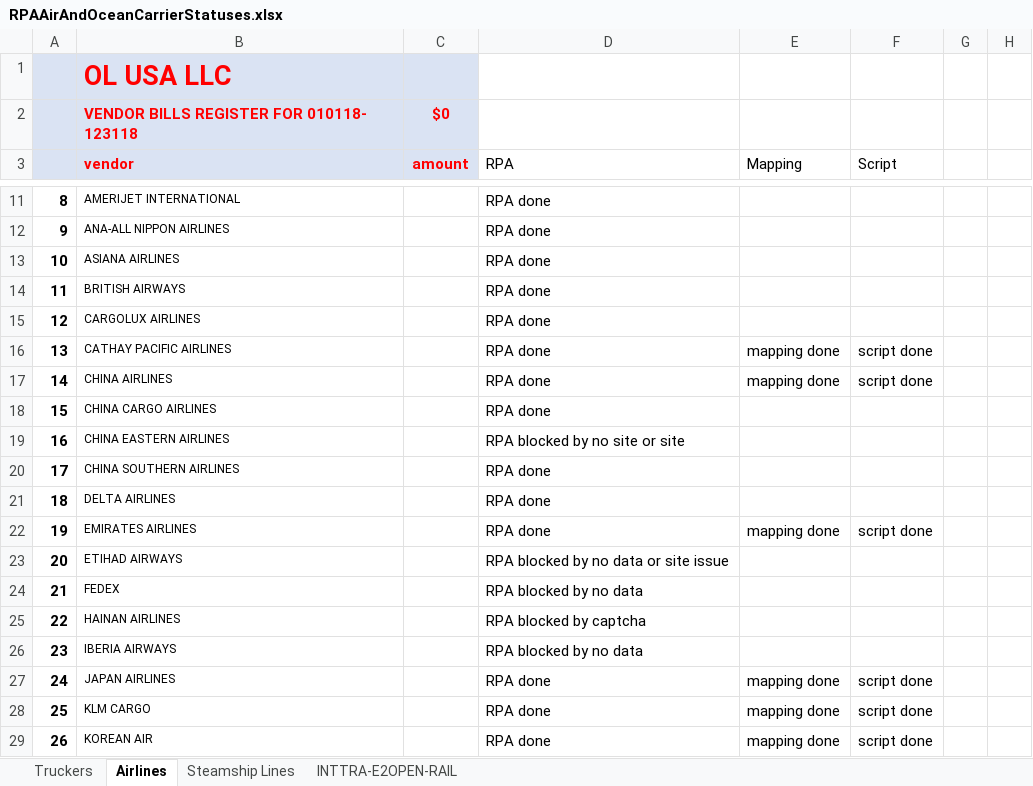
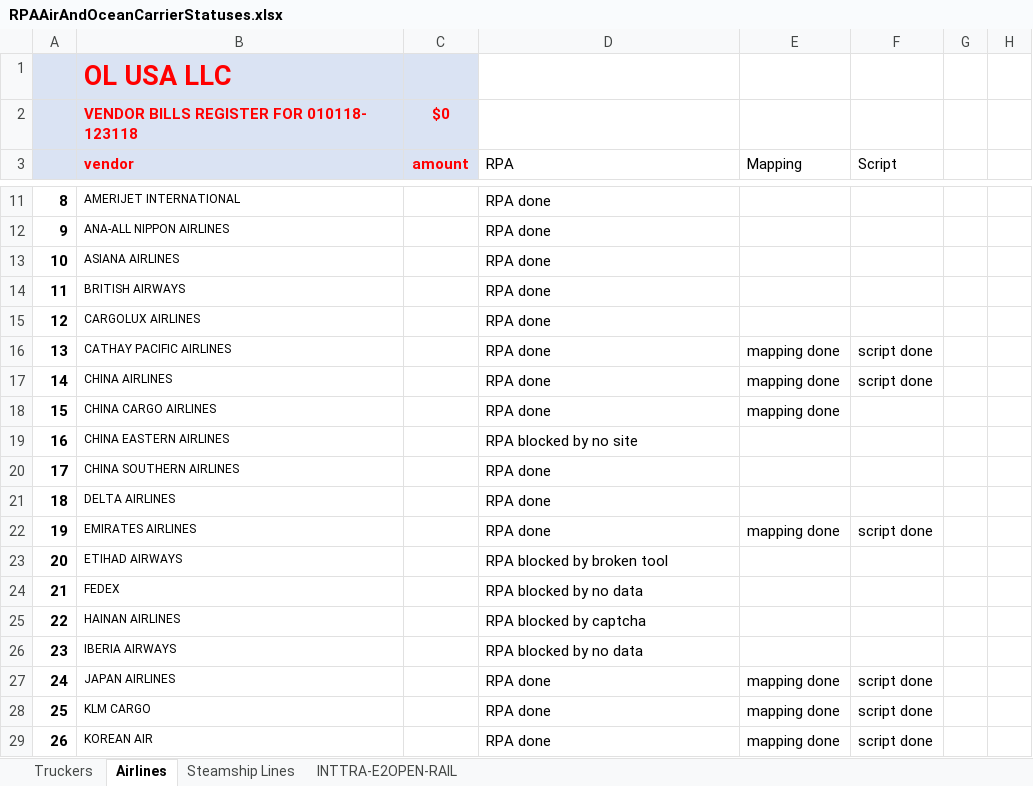
Before and after one commit to pvanausdeln/AirCarrierRPA, an Excel workbook: RPAAirAndOceanCarrierStatuses.xlsx, sheet Airlines, drawn as a sheet; only a part is shown, gaps mark what is left out; values as stored, in another font and other column widths than the file's, no borders; the diff covers the shown part only; the diff names each change by its address in the sheet, - before the commit and + after, or states it on an @@ line.

```diff
--- a/RPAAirAndOceanCarrierStatuses.xlsx (sheet Airlines)
+++ b/RPAAirAndOceanCarrierStatuses.xlsx (sheet Airlines)
-E18 (Mapping): (empty)
+E18 (Mapping): mapping done
-D19 (RPA): RPA blocked by no site or site
+D19 (RPA): RPA blocked by no site
-D23 (RPA): RPA blocked by no data or site issue
+D23 (RPA): RPA blocked by broken tool
```
Also changed, not shown: 11 edited cells elsewhere in this sheet, CarrierPrefixes.xlsx.
